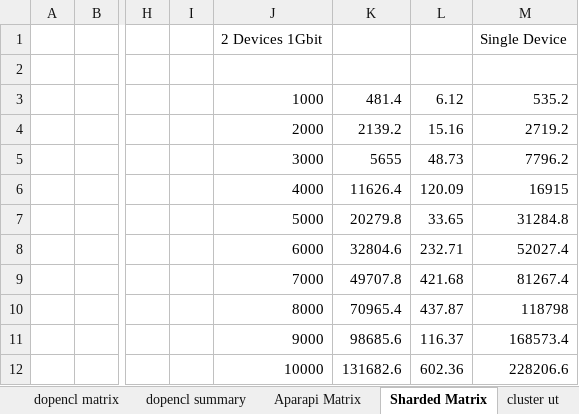
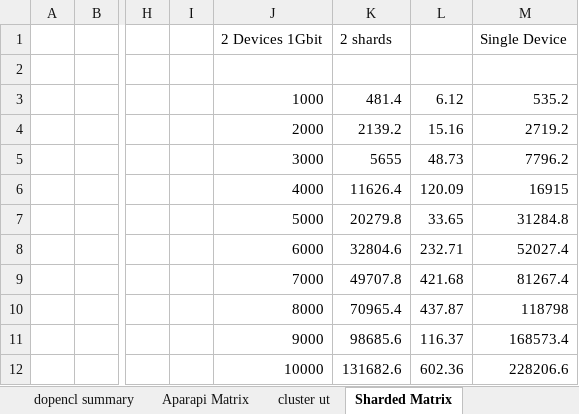
Before and after one commit to florianroesler/dynamo_thesis, an Excel workbook: benchmarks.xlsx, sheet Sharded Matrix, drawn as a sheet; only a part is shown, gaps mark what is left out; values as stored, in another font and other column widths than the file's, no borders; the diff names each change by its address in the sheet, - before the commit and + after, or states it on an @@ line.

```diff
--- a/benchmarks.xlsx (sheet Sharded Matrix)
+++ b/benchmarks.xlsx (sheet Sharded Matrix)
@@ sheet tab order changed: dopencl summary | Aparapi Matrix | cluster ut | Sharded Matrix @@
-K1: (empty)
+K1: 2 shards
```
Also changed, not shown: other sheet tabs, 2 other files.
